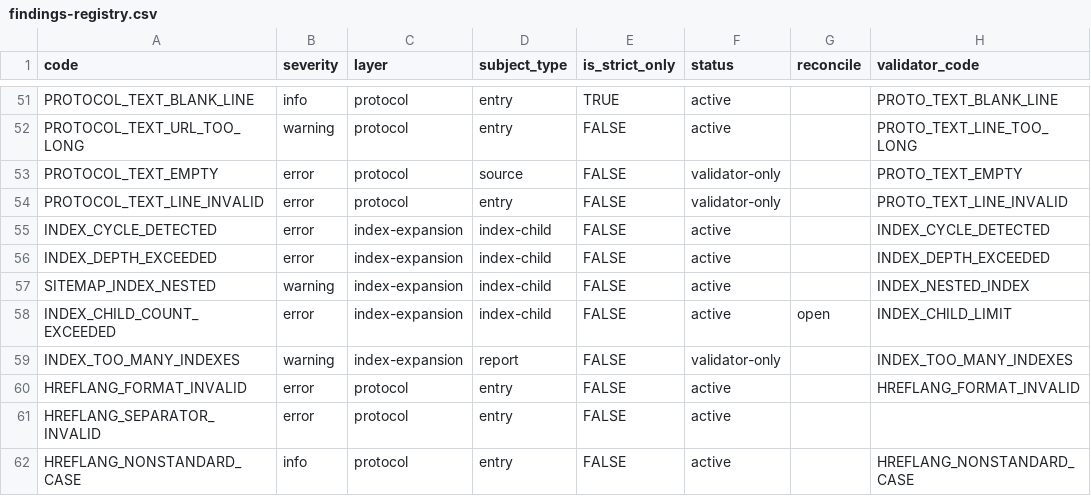
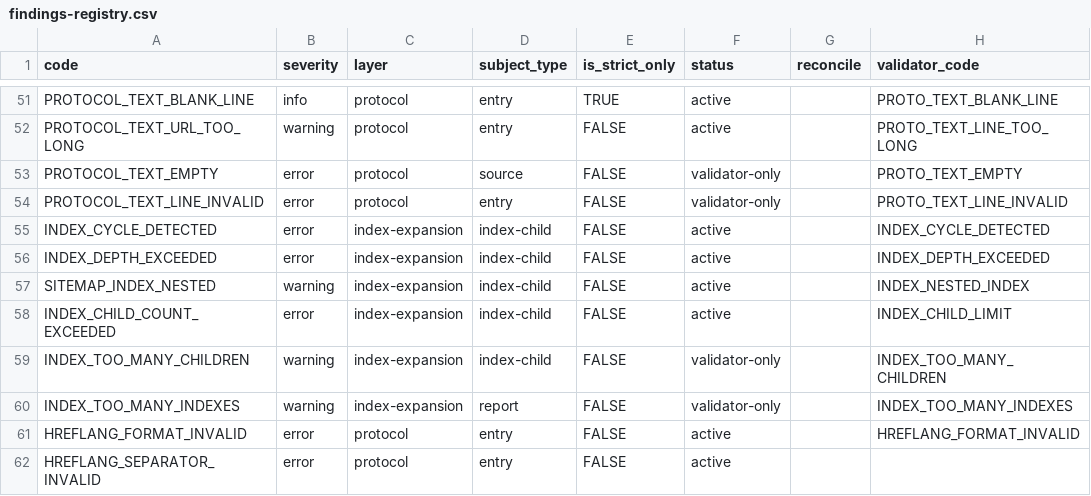
Before and after one commit to bart-turczynski/sitemapr, a CSV file: docs/findings-registry.csv, drawn as a sheet; only a part is shown, gaps mark what is left out; the shorter side is filled out with more unchanged rows.

```diff
--- a/docs/findings-registry.csv
+++ b/docs/findings-registry.csv
@@ -57,3 +57,4 @@ INDEX_DEPTH_EXCEEDED,error,index-expansion,index-child,FALSE,active,,INDEX_DEPTH
 SITEMAP_INDEX_NESTED,warning,index-expansion,index-child,FALSE,active,,INDEX_NESTED_INDEX
-INDEX_CHILD_COUNT_EXCEEDED,error,index-expansion,index-child,FALSE,active,open,INDEX_CHILD_LIMIT
+INDEX_CHILD_COUNT_EXCEEDED,error,index-expansion,index-child,FALSE,active,,INDEX_CHILD_LIMIT
+INDEX_TOO_MANY_CHILDREN,warning,index-expansion,index-child,FALSE,validator-only,,INDEX_TOO_MANY_CHILDREN
 INDEX_TOO_MANY_INDEXES,warning,index-expansion,report,FALSE,validator-only,,INDEX_TOO_MANY_INDEXES
```
Also changed, not shown: 1 other file.
